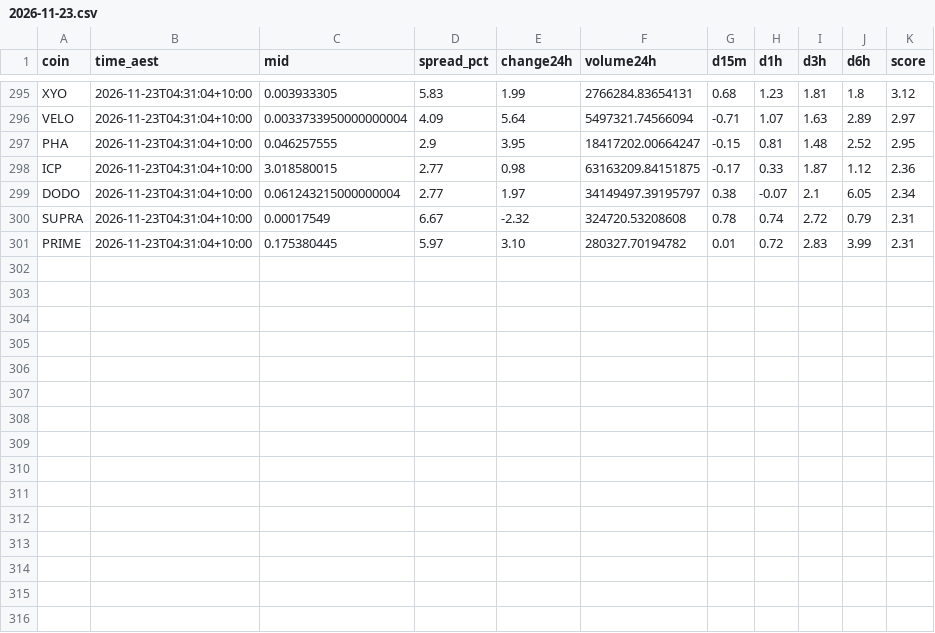
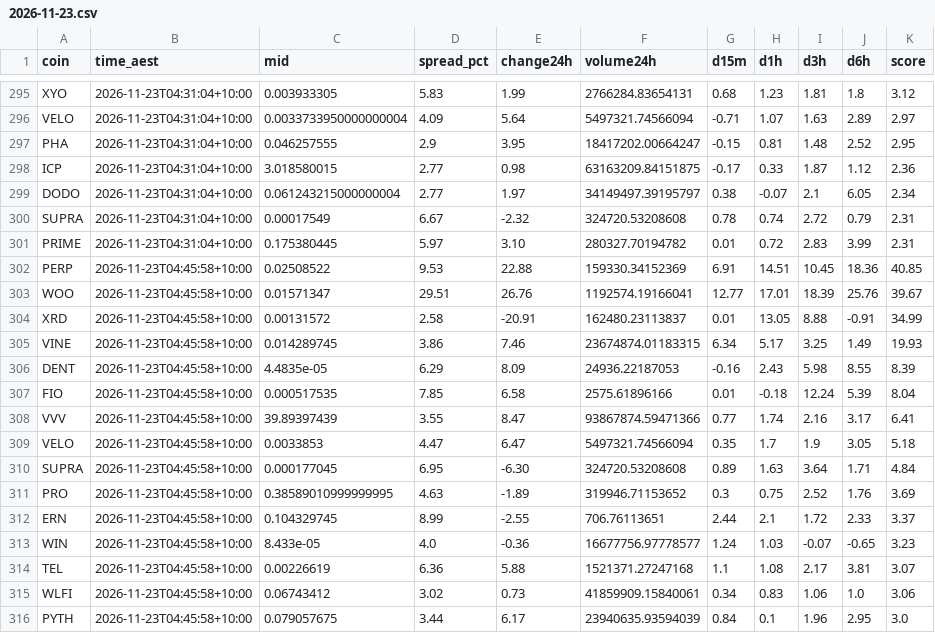
Before and after one commit to NickAu2020/coinspot-data, a CSV file: data/signals/2026-11-23.csv, drawn as a sheet; only a part is shown, gaps mark what is left out.

```diff
--- a/data/signals/2026-11-23.csv
+++ b/data/signals/2026-11-23.csv
@@ -301 +301,16 @@ SUPRA,2026-11-23T04:31:04+10:00,0.00017549,6.67,-2.32,324720.53208608,0.78,0.74,
 PRIME,2026-11-23T04:31:04+10:00,0.175380445,5.97,3.10,280327.70194782,0.01,0.72,2.83,3.99,2.31
+PERP,2026-11-23T04:45:58+10:00,0.02508522,9.53,22.88,159330.34152369,6.91,14.51,10.45,18.36,40.85
+WOO,2026-11-23T04:45:58+10:00,0.01571347,29.51,26.76,1192574.19166041,12.77,17.01,18.39,25.76,39.67
+XRD,2026-11-23T04:45:58+10:00,0.00131572,2.58,-20.91,162480.23113837,0.01,13.05,8.88,-0.91,34.99
+VINE,2026-11-23T04:45:58+10:00,0.014289745,3.86,7.46,23674874.01183315,6.34,5.17,3.25,1.49,19.93
+DENT,2026-11-23T04:45:58+10:00,4.4835e-05,6.29,8.09,24936.22187053,-0.16,2.43,5.98,8.55,8.39
+FIO,2026-11-23T04:45:58+10:00,0.000517535,7.85,6.58,2575.61896166,0.01,-0.18,12.24,5.39,8.04
+VVV,2026-11-23T04:45:58+10:00,39.89397439,3.55,8.47,93867874.59471366,0.77,1.74,2.16,3.17,6.41
+VELO,2026-11-23T04:45:58+10:00,0.0033853,4.47,6.47,5497321.74566094,0.35,1.7,1.9,3.05,5.18
+SUPRA,2026-11-23T04:45:58+10:00,0.000177045,6.95,-6.30,324720.53208608,0.89,1.63,3.64,1.71,4.84
+PRO,2026-11-23T04:45:58+10:00,0.38589010999999995,4.63,-1.89,319946.71153652,0.3,0.75,2.52,1.76,3.69
+ERN,2026-11-23T04:45:58+10:00,0.104329745,8.99,-2.55,706.76113651,2.44,2.1,1.72,2.33,3.37
+WIN,2026-11-23T04:45:58+10:00,8.433e-05,4.0,-0.36,16677756.97778577,1.24,1.03,-0.07,-0.65,3.23
+TEL,2026-11-23T04:45:58+10:00,0.00226619,6.36,5.88,1521371.27247168,1.1,1.08,2.17,3.81,3.07
+WLFI,2026-11-23T04:45:58+10:00,0.06743412,3.02,0.73,41859909.15840061,0.34,0.83,1.06,1.0,3.06
+PYTH,2026-11-23T04:45:58+10:00,0.079057675,3.44,6.17,23940635.93594039,0.84,0.1,1.96,2.95,3.0
```
Also changed, not shown: data/latest_accel.csv, 1 other file.
